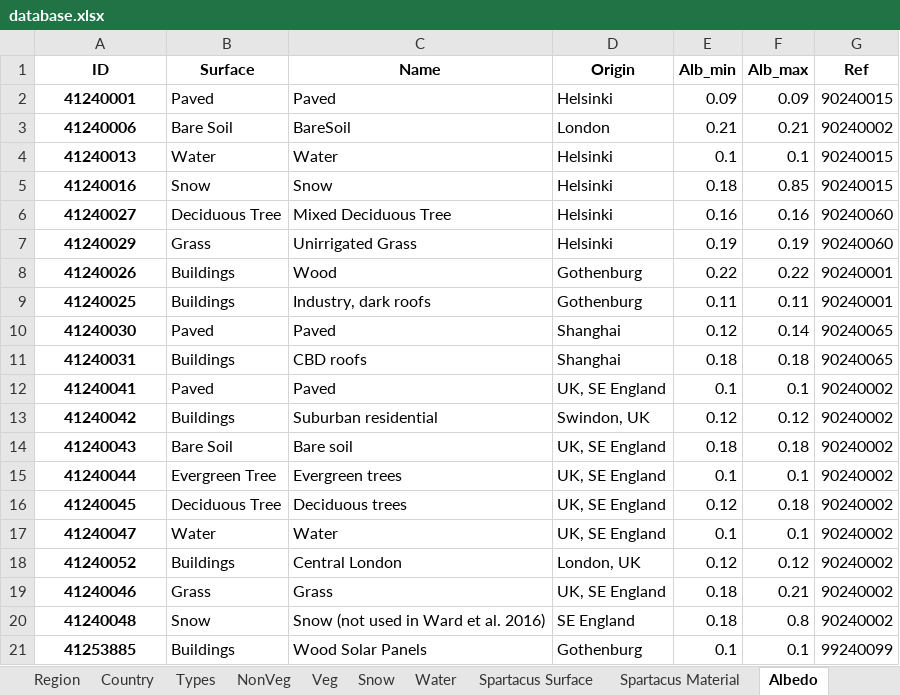
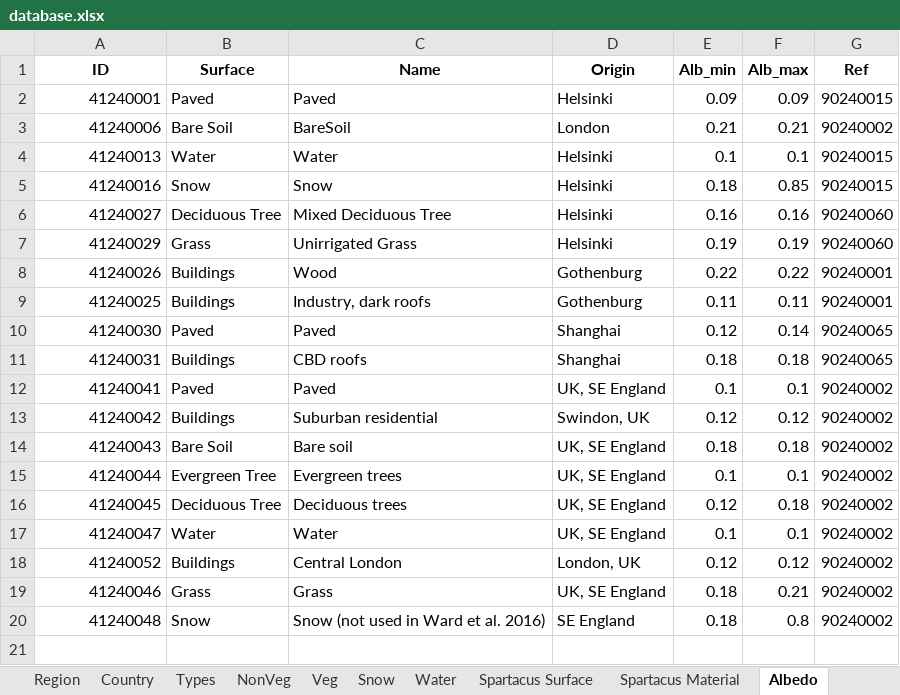
Before and after one commit to UMEP-dev/UMEP, an Excel workbook: suews_database_manager/data/database.xlsx, sheet Albedo, drawn as a sheet; values as stored, in another font and other column widths than the file's, no borders; the diff names each change by its address in the sheet, - before the commit and + after, or states it on an @@ line.

```diff
--- a/suews_database_manager/data/database.xlsx (sheet Albedo)
+++ b/suews_database_manager/data/database.xlsx (sheet Albedo)
@@ A2:A20 bold: on → off, alignment: center → right @@
-row 21: 41253885 | Buildings | Wood Solar Panels | Gothenburg | 0.1 | 0.1 | 99240099
```
Also changed, not shown: sheet Profiles, sheet Spartacus Material, sheet Country, sheet Spartacus Surface, sheet References, sheet AnthropogenicEmission, 23 more sheets, 6 other files.
